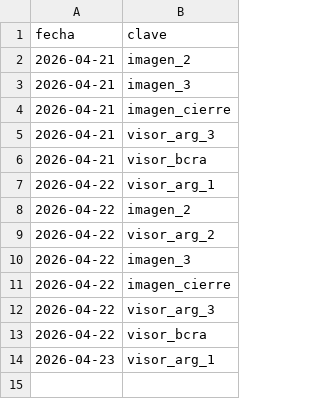
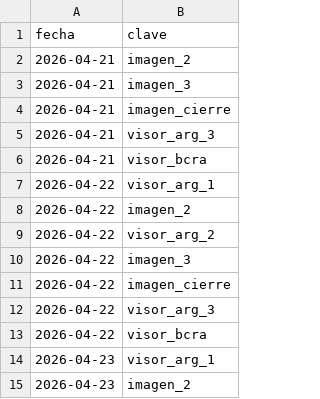
Before and after one commit to Inversiones0101/Placas_a_Telegram, a CSV file: estado_envios.csv, drawn as a sheet.

```diff
--- a/estado_envios.csv
+++ b/estado_envios.csv
@@ -14 +14,2 @@ fecha,clave
 2026-04-23,visor_arg_1
+2026-04-23,imagen_2
```
